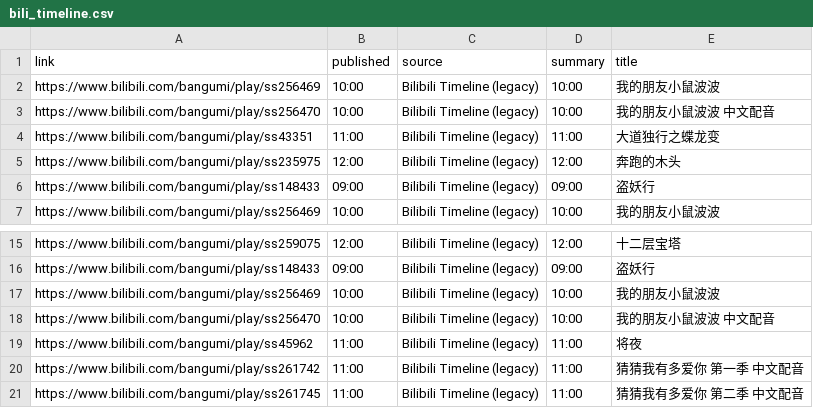
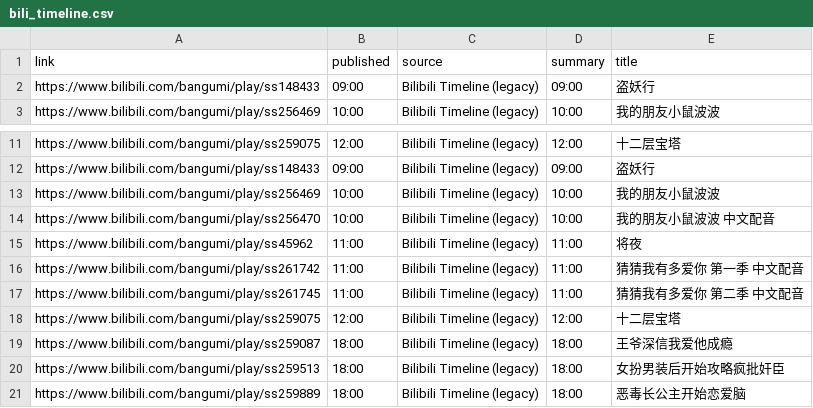
Before and after one commit to BennetttChen/Python-crawl, a CSV file: output/bili_timeline.csv, drawn as a sheet; only a part is shown, gaps mark what is left out.

```diff
--- a/output/bili_timeline.csv
+++ b/output/bili_timeline.csv
@@ -1,6 +1,2 @@
 link,published,source,summary,title
-https://www.bilibili.com/bangumi/play/ss256469,10:00,Bilibili Timeline (legacy),10:00,我的朋友小鼠波波
-https://www.bilibili.com/bangumi/play/ss256470,10:00,Bilibili Timeline (legacy),10:00,我的朋友小鼠波波 中文配音
-https://www.bilibili.com/bangumi/play/ss43351,11:00,Bilibili Timeline (legacy),11:00,大道独行之蝶龙变
-https://www.bilibili.com/bangumi/play/ss235975,12:00,Bilibili Timeline (legacy),12:00,奔跑的木头
 https://www.bilibili.com/bangumi/play/ss148433,09:00,Bilibili Timeline (legacy),09:00,盗妖行
@@ -21 +17,5 @@ https://www.bilibili.com/bangumi/play/ss261742,11:00,Bilibili Timeline (legacy),
 https://www.bilibili.com/bangumi/play/ss261745,11:00,Bilibili Timeline (legacy),11:00,猜猜我有多爱你 第二季 中文配音
+https://www.bilibili.com/bangumi/play/ss259075,12:00,Bilibili Timeline (legacy),12:00,十二层宝塔
+https://www.bilibili.com/bangumi/play/ss259087,18:00,Bilibili Timeline (legacy),18:00,王爷深信我爱他成瘾
+https://www.bilibili.com/bangumi/play/ss259513,18:00,Bilibili Timeline (legacy),18:00,女扮男装后开始攻略疯批奸臣
+https://www.bilibili.com/bangumi/play/ss259889,18:00,Bilibili Timeline (legacy),18:00,恶毒长公主开始恋爱脑
```
Also changed, not shown: output/steam_news.csv, 4 other files.
